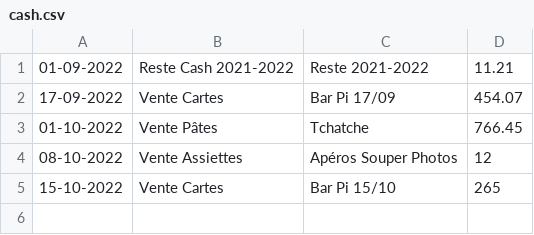
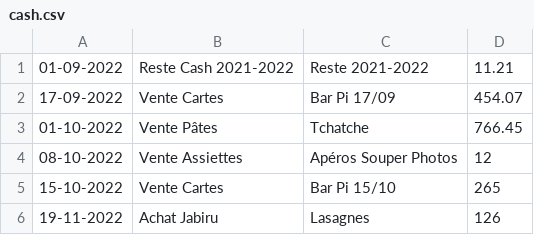
Before and after one commit to MaximeGodfriaux/ComptesPi2, a CSV file: csv_files/cash.csv, drawn as a sheet.

```diff
--- a/csv_files/cash.csv
+++ b/csv_files/cash.csv
@@ -5 +5,2 @@
 15-10-2022,Vente Cartes,Bar Pi 15/10,265
+19-11-2022,Achat Jabiru,Lasagnes,126
```
Also changed, not shown: csv_files/compte.csv, 17 other files.
